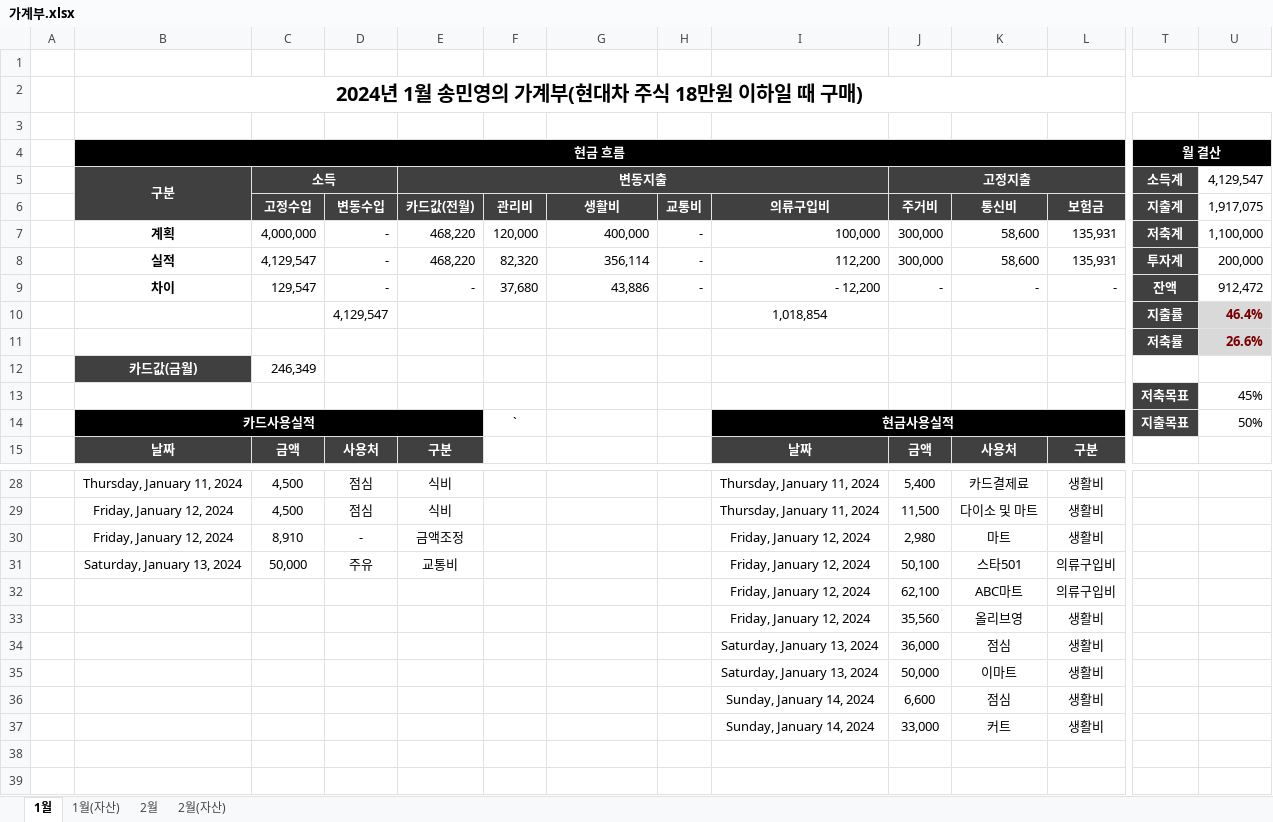
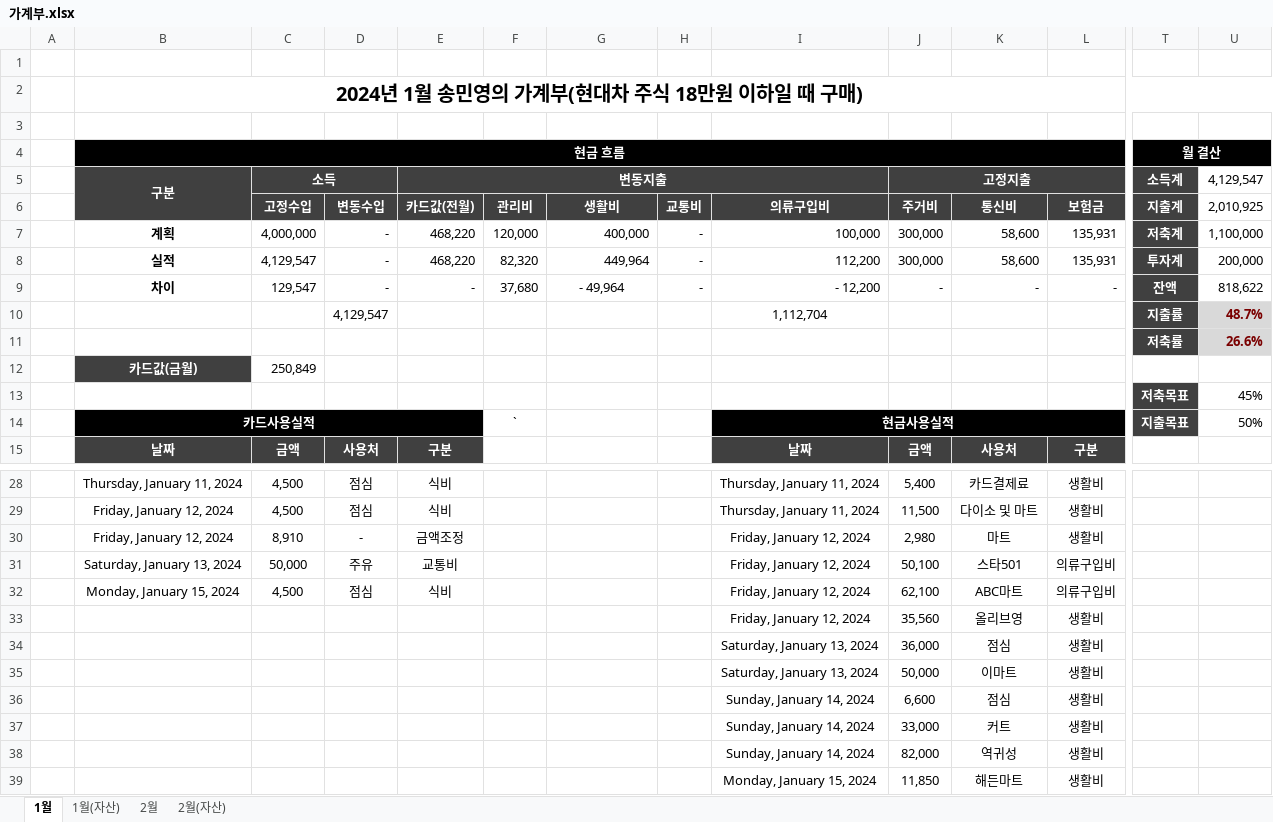
Before and after one commit to dpstjf456/dpstjf456.github.io, an Excel workbook: sharebox/가계부.xlsx, sheet 1월, drawn as a sheet; only a part is shown, gaps mark what is left out; values as stored, in another font and other column widths than the file's, no borders; conditional formats not drawn; rows hold the shown columns only; the diff names each change by its address in the sheet, - before the commit and + after, or states it on an @@ line.

```diff
--- a/sharebox/가계부.xlsx (sheet 1월)
+++ b/sharebox/가계부.xlsx (sheet 1월)
-U6 (4,129,547): 1,917,075
+U6 (4,129,547): 2,010,925
-G8: 356,114
+G8: 449,964
-G9: 43,886
+G9: - 49,964
-G9 alignment: right
+G9 alignment: center
-U9 (4,129,547): 912,472
+U9 (4,129,547): 818,622
-I10: 1,018,854
+I10: 1,112,704
-U10 (4,129,547): 46.4%
+U10 (4,129,547): 48.7%
-C12 (소득): 246,349
+C12 (소득): 250,849
-B32 (구분): (empty)
+B32 (구분): Monday, January 15, 2024
-C32 (소득): (empty)
+C32 (소득): 4,500
-D32: (empty)
+D32: 점심
-E32 (변동지출): (empty)
+E32 (변동지출): 식비
+row 38:  |  |  |  |  |  |  |  | Sunday, January 14, 2024 | 82,000 | 역귀성 | 생활비
+row 39:  |  |  |  |  |  |  |  | Monday, January 15, 2024 | 11,850 | 해든마트 | 생활비
```
Also changed, not shown: sheet 2월, 1 other file.
